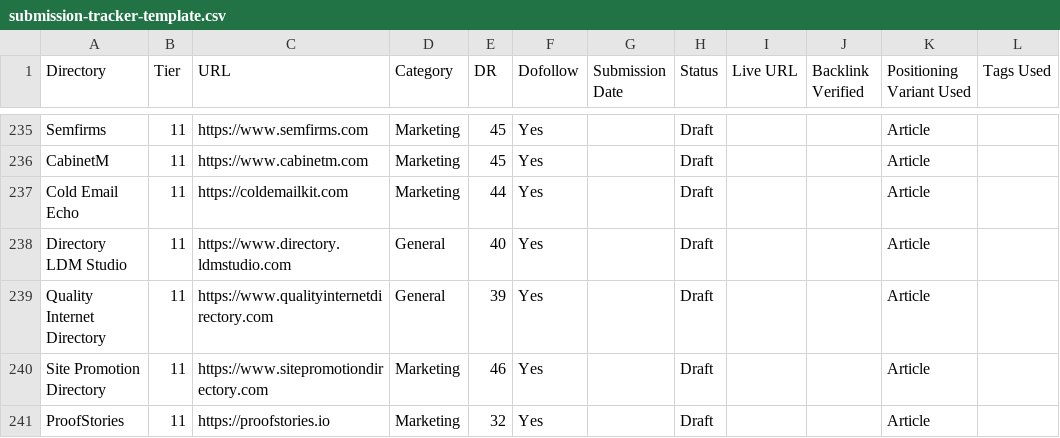
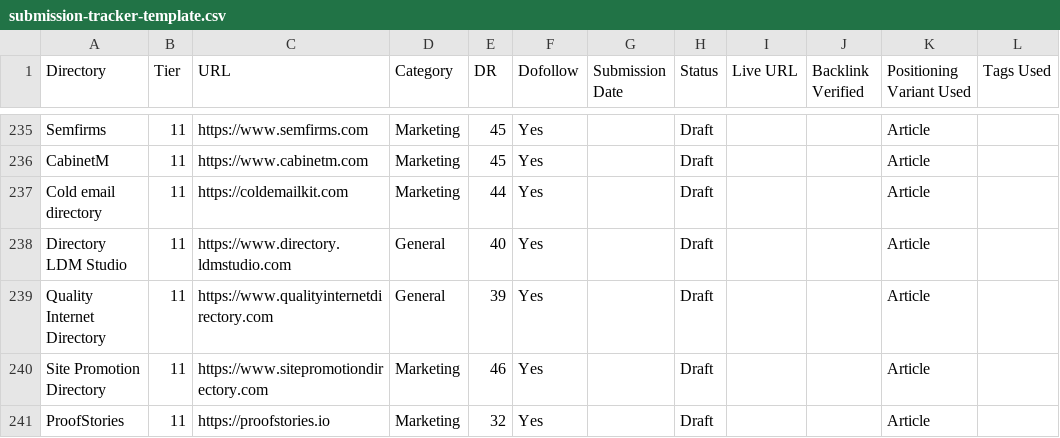
Before and after one commit to patrickserrano/lacquer, a CSV file: profiles/marketing/skills/directory-submissions/references/submission-tracker-template.csv, drawn as a sheet; only a part is shown, gaps mark what is left out; the diff names each change by its address in the sheet, - before the commit and + after, or states it on an @@ line.

Commit message:
fix: neutral words for the remaining over-scrubs, no GitHub Release on a tag-ref dry-run
- Replace the leftover over-scrubbed generic and third-party names in
  marketing content, a package fixture and a doctor note with neutral words.
- release.yml: Package dSYMs and Create GitHub Release also honour
  skip_testflight, so a dry run dispatched on a tag ref publishes nothing.
  The test now pins all four conditions.

Part of #522

```diff
--- a/profiles/marketing/skills/directory-submissions/references/submission-tracker-template.csv
+++ b/profiles/marketing/skills/directory-submissions/references/submission-tracker-template.csv
-A237 (Directory): Cold Email Echo
+A237 (Directory): Cold email directory
```
Also changed, not shown: 11 other files.
